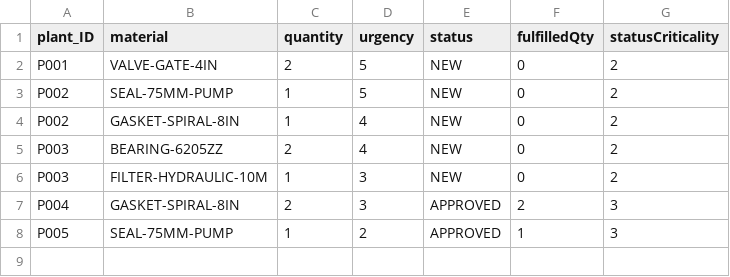
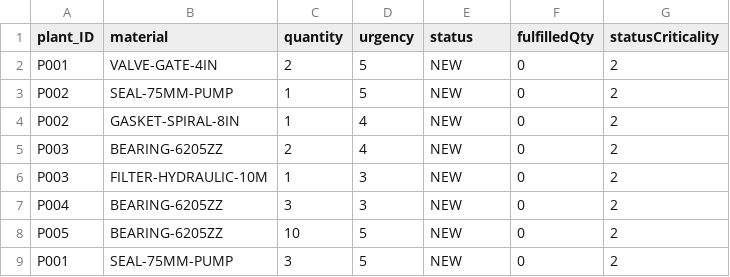
Before and after one commit to alfadiya/sparebridge-cap, a CSV file: db/data/sparebridge-BreakdownRequest.csv, drawn as a sheet.

Commit message:
feat: enhance local development setup; add validation logic for breakdown requests; update transfer order handling and create replenishment orders

```diff
--- a/db/data/sparebridge-BreakdownRequest.csv
+++ b/db/data/sparebridge-BreakdownRequest.csv
@@ -6,3 +6,4 @@ P003,BEARING-6205ZZ,2,4,NEW,0,2
 P003,FILTER-HYDRAULIC-10M,1,3,NEW,0,2
-P004,GASKET-SPIRAL-8IN,2,3,APPROVED,2,3
-P005,SEAL-75MM-PUMP,1,2,APPROVED,1,3
+P004,BEARING-6205ZZ,3,3,NEW,0,2
+P005,BEARING-6205ZZ,10,5,NEW,0,2
+P001,SEAL-75MM-PUMP,3,5,NEW,0,2
```
Also changed, not shown: 7 other files.
